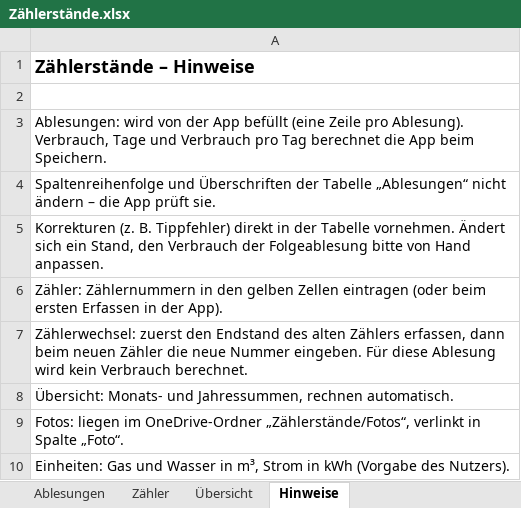
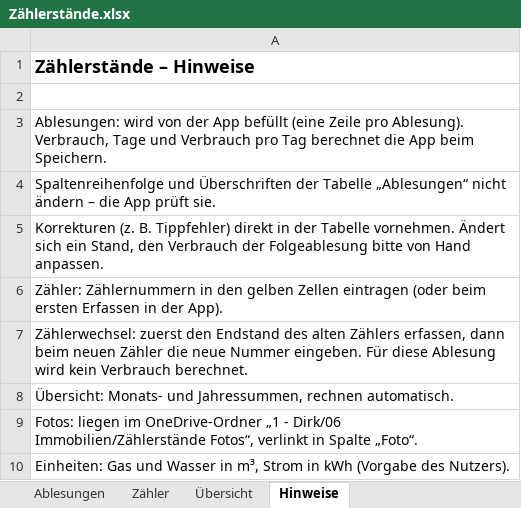
Before and after one commit to maravia-ai/zaehlerstaende, an Excel workbook: vorlage/Zählerstände.xlsx, sheet Hinweise, drawn as a sheet; values as stored, in another font and other column widths than the file's, no borders; the diff names each change by its address in the sheet, - before the commit and + after, or states it on an @@ line.

```diff
--- a/vorlage/Zählerstände.xlsx (sheet Hinweise)
+++ b/vorlage/Zählerstände.xlsx (sheet Hinweise)
-A9: …im OneDrive-Ordner „Zählerstände/Fotos“, verlinkt in…
+A9: …im OneDrive-Ordner „1 - Dirk/06 Immobilien/Zählerstände Fotos“, verlinkt in…
```
Also changed, not shown: 2 other files.
